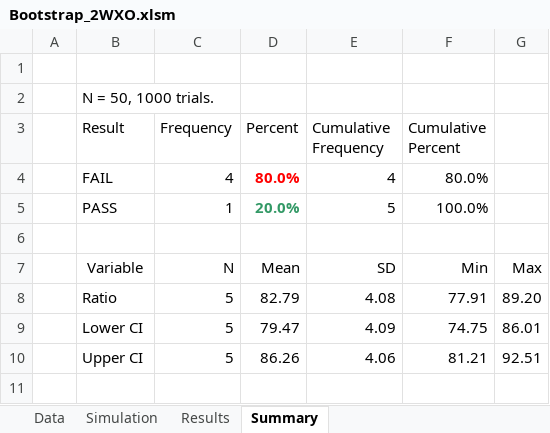
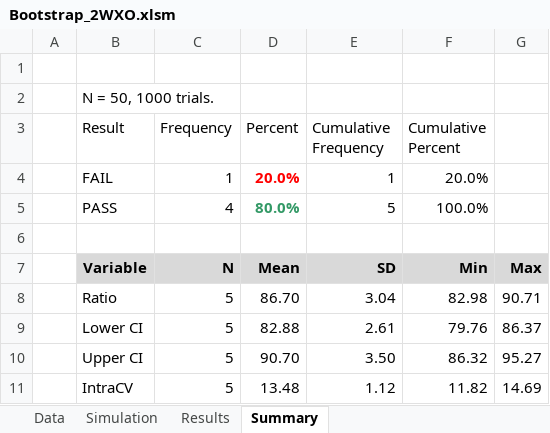
Before and after one commit to dndubins/FARTSSIE, an Excel workbook: Bootstrap_2WXO.xlsm, sheet Summary, drawn as a sheet; values as stored, in another font and other column widths than the file's, no borders; the diff names each change by its address in the sheet, - before the commit and + after, or states it on an @@ line.

```diff
--- a/Bootstrap_2WXO.xlsm (sheet Summary)
+++ b/Bootstrap_2WXO.xlsm (sheet Summary)
-C4 (Frequency): 4
+C4 (Frequency): 1
-D4 (Percent): 80.0%
+D4 (Percent): 20.0%
-E4 (Cumulative Frequency): 4
+E4 (Cumulative Frequency): 1
-F4 (Cumulative Percent): 80.0%
+F4 (Cumulative Percent): 20.0%
-C5 (Frequency): 1
+C5 (Frequency): 4
-D5 (Percent): 20.0%
+D5 (Percent): 80.0%
@@ B7:G7 fill: none → #D9D9D9, bold: off → on @@
-D8 (Percent): 82.79
+D8 (Percent): 86.70
-E8 (Cumulative Frequency): 4.08
+E8 (Cumulative Frequency): 3.04
-F8 (Cumulative Percent): 77.91
+F8 (Cumulative Percent): 82.98
-G8: 89.20
+G8: 90.71
-D9 (Percent): 79.47
+D9 (Percent): 82.88
-E9 (Cumulative Frequency): 4.09
+E9 (Cumulative Frequency): 2.61
-F9 (Cumulative Percent): 74.75
+F9 (Cumulative Percent): 79.76
-G9: 86.01
+G9: 86.37
-D10 (Percent): 86.26
+D10 (Percent): 90.70
-E10 (Cumulative Frequency): 4.06
+E10 (Cumulative Frequency): 3.50
-F10 (Cumulative Percent): 81.21
+F10 (Cumulative Percent): 86.32
-G10: 92.51
+G10: 95.27
+row 11:  | IntraCV | 5 | 13.48 | 1.12 | 11.82 | 14.69
```
Also changed, not shown: sheet Simulation, sheet Results, sheet Data, charts or pictures, Bootstrap_Parallel.xlsm.
